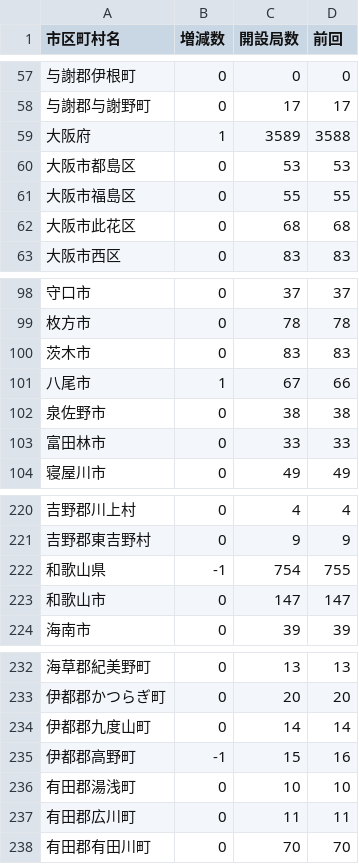
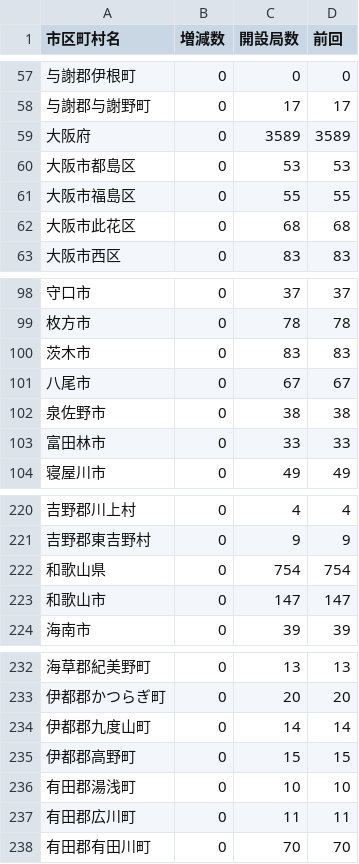
Before and after one commit to denpayanara/musen_rakuten, a CSV file: tweet_data/Rakuten_4G.csv, drawn as a sheet; only a part is shown, gaps mark what is left out.

```diff
--- a/tweet_data/Rakuten_4G.csv
+++ b/tweet_data/Rakuten_4G.csv
@@ -58,3 +58,3 @@
 与謝郡与謝野町,0,17,17
-大阪府,1,3589,3588
+大阪府,0,3589,3589
 大阪市都島区,0,53,53
@@ -100,3 +100,3 @@
 茨木市,0,83,83
-八尾市,1,67,66
+八尾市,0,67,67
 泉佐野市,0,38,38
@@ -221,3 +221,3 @@
 吉野郡東吉野村,0,9,9
-和歌山県,-1,754,755
+和歌山県,0,754,754
 和歌山市,0,147,147
@@ -234,3 +234,3 @@
 伊都郡九度山町,0,14,14
-伊都郡高野町,-1,15,16
+伊都郡高野町,0,15,15
 有田郡湯浅町,0,10,10
```
Also changed, not shown: csv/musen_day.csv.
